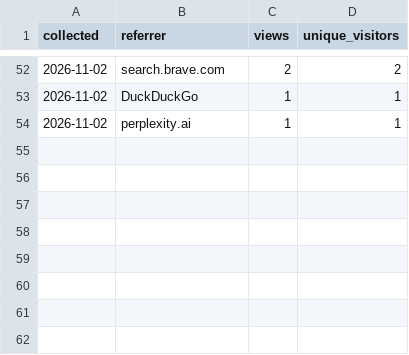
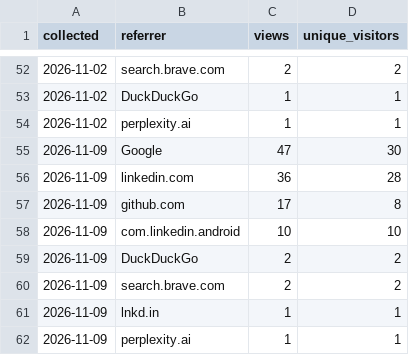
Before and after one commit to benjamin-cogne/Sashimi-viewer, a CSV file: docs/stats/referrers.csv, drawn as a sheet; only a part is shown, gaps mark what is left out.

```diff
--- a/docs/stats/referrers.csv
+++ b/docs/stats/referrers.csv
@@ -54 +54,9 @@ collected,referrer,views,unique_visitors
 2026-11-02,perplexity.ai,1,1
+2026-11-09,Google,47,30
+2026-11-09,linkedin.com,36,28
+2026-11-09,github.com,17,8
+2026-11-09,com.linkedin.android,10,10
+2026-11-09,DuckDuckGo,2,2
+2026-11-09,search.brave.com,2,2
+2026-11-09,lnkd.in,1,1
+2026-11-09,perplexity.ai,1,1
```
Also changed, not shown: docs/stats/clones.csv, docs/stats/paths.csv, 2 other files.
